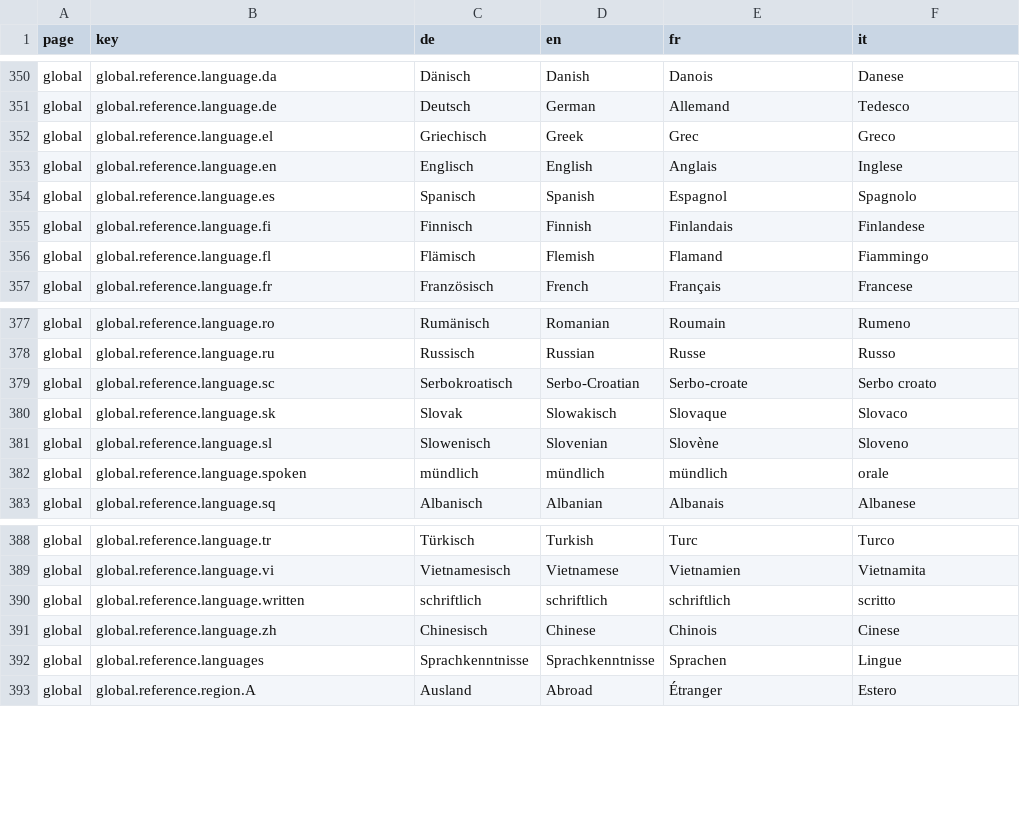
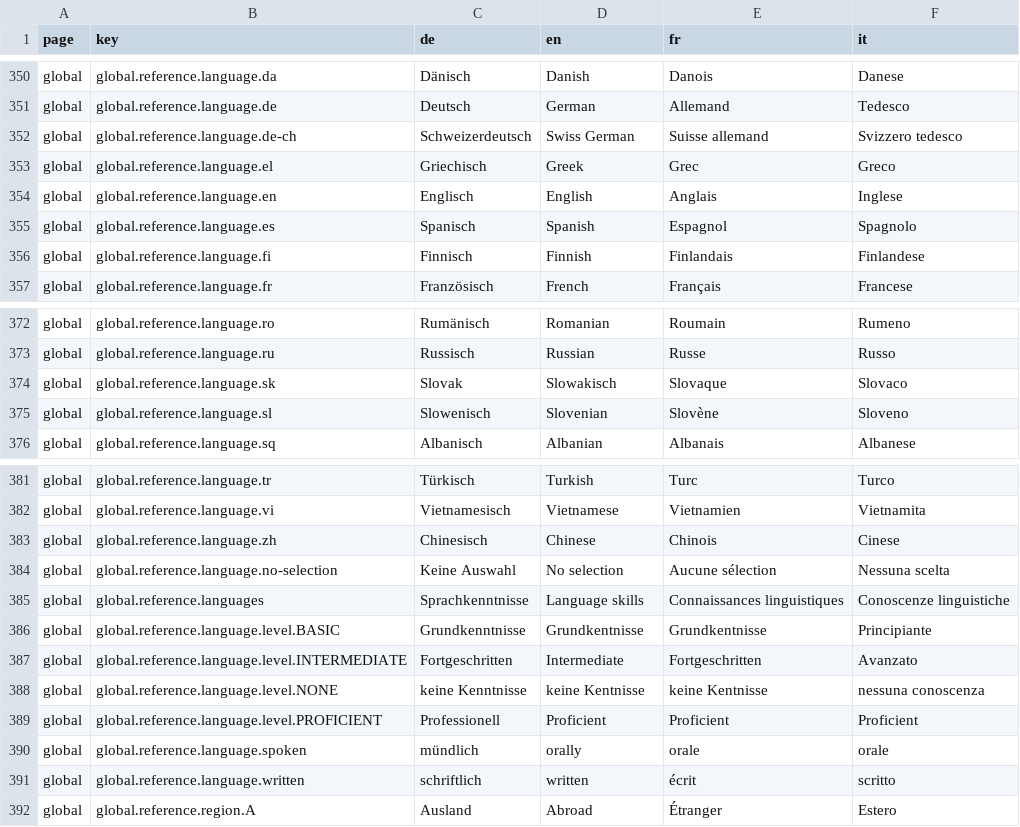
Before and after one commit to tdascoli/jobroom2, a CSV file: src/main/webapp/i18n/translations.csv, drawn as a sheet; only a part is shown, gaps mark what is left out; the diff covers the shown part only.

Commit message:
JR2-576 Fix languages mapping
The ISCO 639-1 are now used, with an exception for swiss german.

```diff
--- a/src/main/webapp/i18n/translations.csv
+++ b/src/main/webapp/i18n/translations.csv
@@ -351,2 +351,3 @@ global,global.reference.language.da,Dänisch,Danish,Danois,Danese
 global,global.reference.language.de,Deutsch,German,Allemand,Tedesco
+global,global.reference.language.de-ch,Schweizerdeutsch,Swiss German,Suisse allemand,Svizzero tedesco
 global,global.reference.language.el,Griechisch,Greek,Grec,Greco
@@ -355,3 +356,2 @@ global,global.reference.language.es,Spanisch,Spanish,Espagnol,Spagnolo
 global,global.reference.language.fi,Finnisch,Finnish,Finlandais,Finlandese
-global,global.reference.language.fl,Flämisch,Flemish,Flamand,Fiammingo
 global,global.reference.language.fr,Französisch,French,Français,Francese
@@ -378,6 +373,4 @@ global,global.reference.language.ro,Rumänisch,Romanian,Roumain,Rumeno
 global,global.reference.language.ru,Russisch,Russian,Russe,Russo
-global,global.reference.language.sc,Serbokroatisch,Serbo-Croatian,Serbo-croate,Serbo croato
 global,global.reference.language.sk,Slovak,Slowakisch,Slovaque,Slovaco
 global,global.reference.language.sl,Slowenisch,Slovenian,Slovène,Sloveno
-global,global.reference.language.spoken,mündlich,mündlich,mündlich,orale
 global,global.reference.language.sq,Albanisch,Albanian,Albanais,Albanese
@@ -389,5 +382,11 @@ global,global.reference.language.tr,Türkisch,Turkish,Turc,Turco
 global,global.reference.language.vi,Vietnamesisch,Vietnamese,Vietnamien,Vietnamita
-global,global.reference.language.written,schriftlich,schriftlich,schriftlich,scritto
 global,global.reference.language.zh,Chinesisch,Chinese,Chinois,Cinese
-global,global.reference.languages,Sprachkenntnisse,Sprachkenntnisse,Sprachen,Lingue
+global,global.reference.language.no-selection,Keine Auswahl,No selection,Aucune sélection,Nessuna scelta
+global,global.reference.languages,Sprachkenntnisse,Language skills,Connaissances linguistiques,Conoscenze linguistiche
+global,global.reference.language.level.BASIC,Grundkenntnisse,Grundkentnisse,Grundkentnisse,Principiante
+global,global.reference.language.level.INTERMEDIATE,Fortgeschritten,Intermediate,Fortgeschritten,Avanzato
+global,global.reference.language.level.NONE,keine Kenntnisse,keine Kentnisse,keine Kentnisse,nessuna conoscenza
+global,global.reference.language.level.PROFICIENT,Professionell,Proficient,Proficient,Proficient
+global,global.reference.language.spoken,mündlich,orally,orale,orale
+global,global.reference.language.written,schriftlich,written,écrit,scritto
 global,global.reference.region.A,Ausland,Abroad,Étranger,Estero
```
Also changed, not shown: 1 removed row and 3 edited cells elsewhere in this file, 8 other files.
